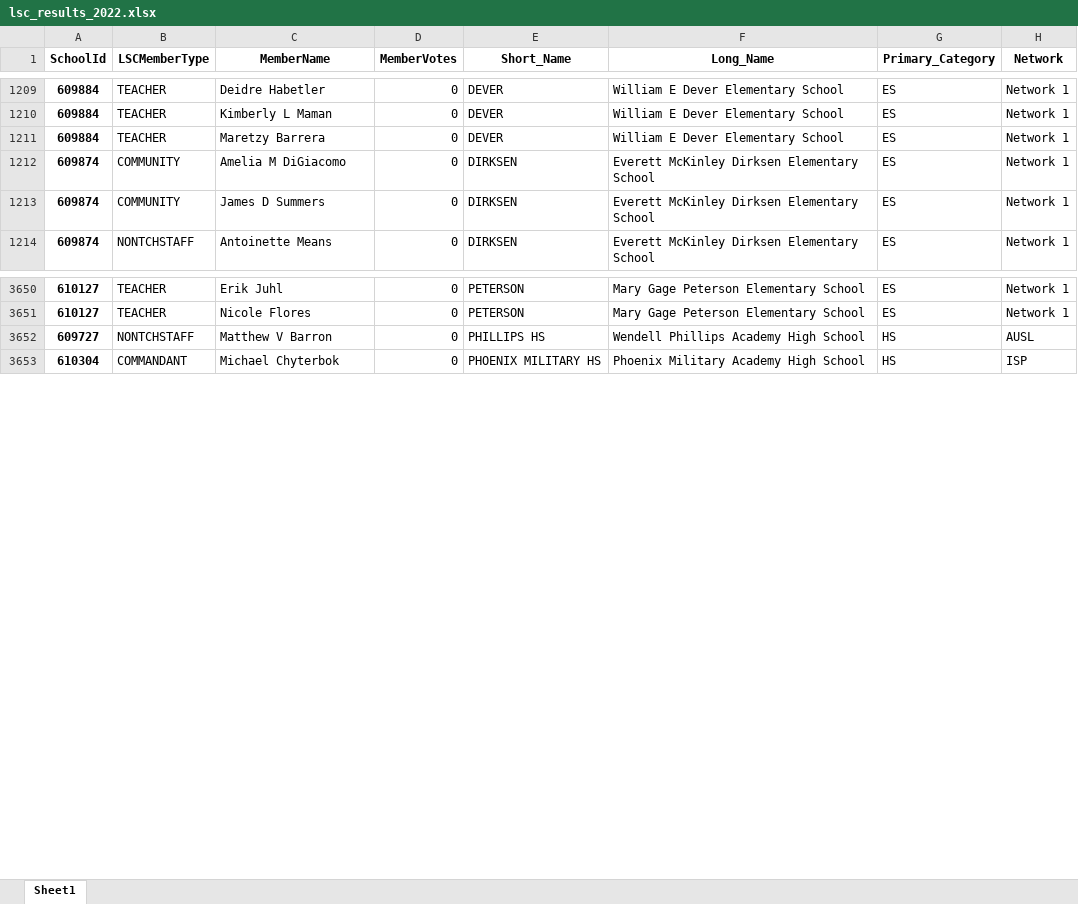
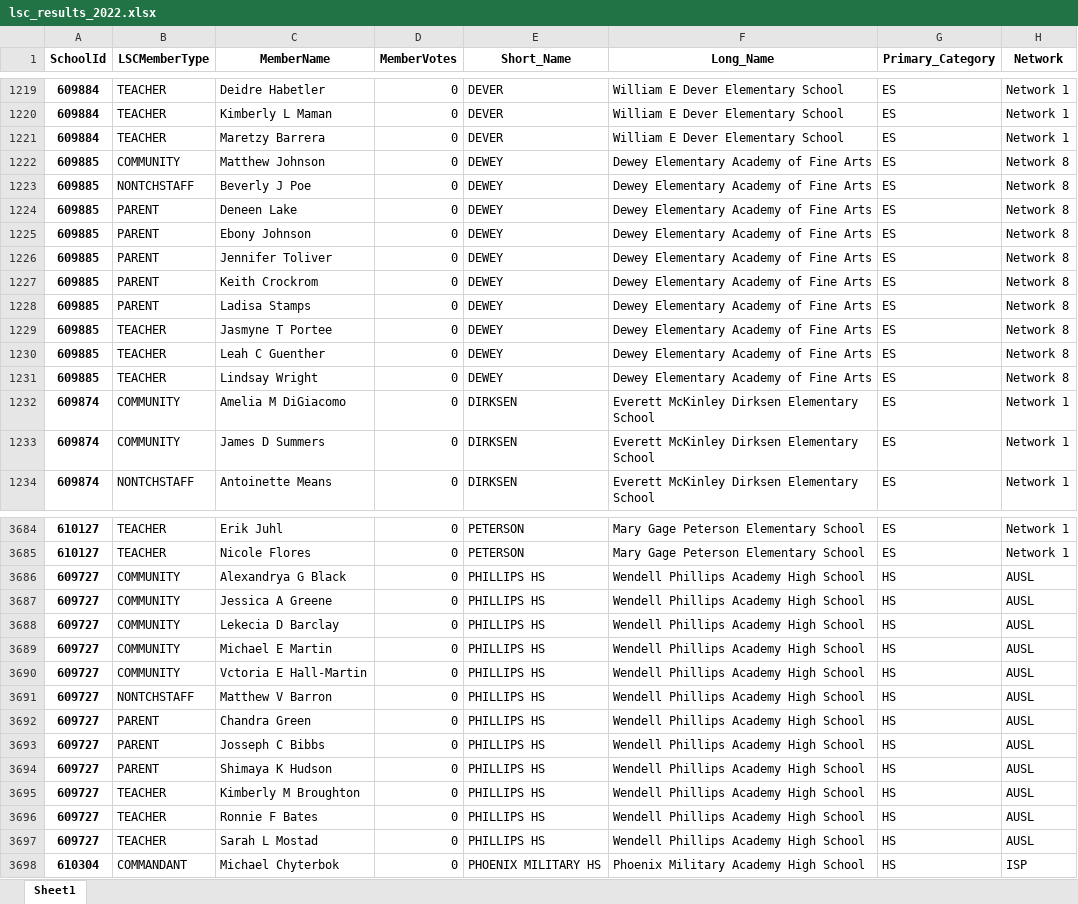
Before and after one commit to cpsdata/lsc_election_results, an Excel workbook: data/results/lsc_results_2022.xlsx, sheet Sheet1, drawn as a sheet; only a part is shown, gaps mark what is left out; values as stored, in another font and other column widths than the file's, no borders; the diff covers the shown part only; the diff names each change by its address in the sheet, - before the commit and + after, or states it on an @@ line.

```diff
--- a/data/results/lsc_results_2022.xlsx (sheet Sheet1)
+++ b/data/results/lsc_results_2022.xlsx (sheet Sheet1)
+row 1222: 609885 | COMMUNITY | Matthew Johnson | 0 | DEWEY | Dewey Elementary Academy of Fine Arts | ES | Network 8
+row 1223: 609885 | NONTCHSTAFF | Beverly J Poe | 0 | DEWEY | Dewey Elementary Academy of Fine Arts | ES | Network 8
+row 1224: 609885 | PARENT | Deneen Lake | 0 | DEWEY | Dewey Elementary Academy of Fine Arts | ES | Network 8
+row 1225: 609885 | PARENT | Ebony Johnson | 0 | DEWEY | Dewey Elementary Academy of Fine Arts | ES | Network 8
+row 1226: 609885 | PARENT | Jennifer Toliver | 0 | DEWEY | Dewey Elementary Academy of Fine Arts | ES | Network 8
+row 1227: 609885 | PARENT | Keith Crockrom | 0 | DEWEY | Dewey Elementary Academy of Fine Arts | ES | Network 8
+row 1228: 609885 | PARENT | Ladisa Stamps | 0 | DEWEY | Dewey Elementary Academy of Fine Arts | ES | Network 8
+row 1229: 609885 | TEACHER | Jasmyne T Portee | 0 | DEWEY | Dewey Elementary Academy of Fine Arts | ES | Network 8
+row 1230: 609885 | TEACHER | Leah C Guenther | 0 | DEWEY | Dewey Elementary Academy of Fine Arts | ES | Network 8
+row 1231: 609885 | TEACHER | Lindsay Wright | 0 | DEWEY | Dewey Elementary Academy of Fine Arts | ES | Network 8
+row 3686: 609727 | COMMUNITY | Alexandrya G Black | 0 | PHILLIPS HS | Wendell Phillips Academy High School | HS | AUSL
+row 3687: 609727 | COMMUNITY | Jessica A Greene | 0 | PHILLIPS HS | Wendell Phillips Academy High School | HS | AUSL
+row 3688: 609727 | COMMUNITY | Lekecia D Barclay | 0 | PHILLIPS HS | Wendell Phillips Academy High School | HS | AUSL
+row 3689: 609727 | COMMUNITY | Michael E Martin | 0 | PHILLIPS HS | Wendell Phillips Academy High School | HS | AUSL
+row 3690: 609727 | COMMUNITY | Vctoria E Hall-Martin | 0 | PHILLIPS HS | Wendell Phillips Academy High School | HS | AUSL
+row 3692: 609727 | PARENT | Chandra Green | 0 | PHILLIPS HS | Wendell Phillips Academy High School | HS | AUSL
+row 3693: 609727 | PARENT | Josseph C Bibbs | 0 | PHILLIPS HS | Wendell Phillips Academy High School | HS | AUSL
+row 3694: 609727 | PARENT | Shimaya K Hudson | 0 | PHILLIPS HS | Wendell Phillips Academy High School | HS | AUSL
+row 3695: 609727 | TEACHER | Kimberly M Broughton | 0 | PHILLIPS HS | Wendell Phillips Academy High School | HS | AUSL
+row 3696: 609727 | TEACHER | Ronnie F Bates | 0 | PHILLIPS HS | Wendell Phillips Academy High School | HS | AUSL
+row 3697: 609727 | TEACHER | Sarah L Mostad | 0 | PHILLIPS HS | Wendell Phillips Academy High School | HS | AUSL
```
Also changed, not shown: 30 added rows, 6 removed rows and 1 edited cell elsewhere in this sheet, data/results/lsc_vacancies_2022.xlsx, 4 other files.
